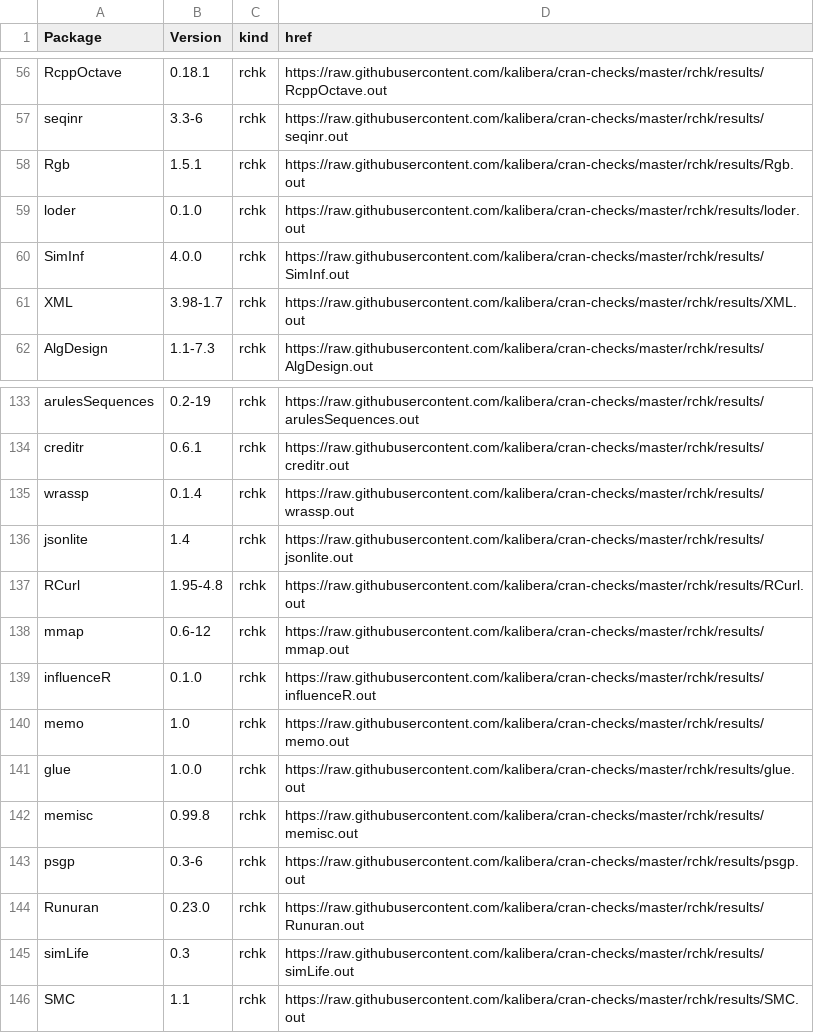
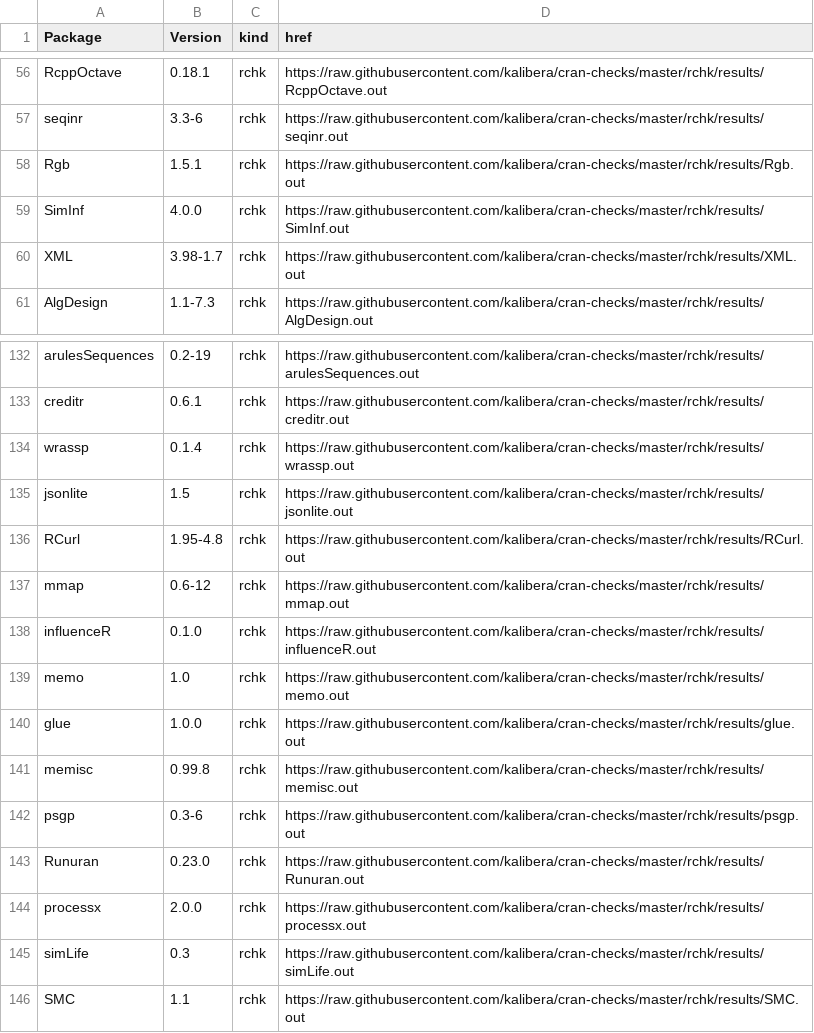
Before and after one commit to kalibera/cran-checks, a CSV file: rchk/rchk.csv, drawn as a sheet; only a part is shown, gaps mark what is left out.

Commit message:
Updated results.

```diff
--- a/rchk/rchk.csv
+++ b/rchk/rchk.csv
@@ -58,3 +58,2 @@ seqinr,3.3-6,rchk,https://raw.githubusercontent.com/kalibera/cran-checks/master/
 Rgb,1.5.1,rchk,https://raw.githubusercontent.com/kalibera/cran-checks/master/rchk/results/Rgb.out
-loder,0.1.0,rchk,https://raw.githubusercontent.com/kalibera/cran-checks/master/rchk/results/loder.out
 SimInf,4.0.0,rchk,https://raw.githubusercontent.com/kalibera/cran-checks/master/rchk/results/SimInf.out
@@ -135,3 +134,3 @@ creditr,0.6.1,rchk,https://raw.githubusercontent.com/kalibera/cran-checks/master
 wrassp,0.1.4,rchk,https://raw.githubusercontent.com/kalibera/cran-checks/master/rchk/results/wrassp.out
-jsonlite,1.4,rchk,https://raw.githubusercontent.com/kalibera/cran-checks/master/rchk/results/jsonlite.out
+jsonlite,1.5,rchk,https://raw.githubusercontent.com/kalibera/cran-checks/master/rchk/results/jsonlite.out
 RCurl,1.95-4.8,rchk,https://raw.githubusercontent.com/kalibera/cran-checks/master/rchk/results/RCurl.out
@@ -144,2 +143,3 @@ psgp,0.3-6,rchk,https://raw.githubusercontent.com/kalibera/cran-checks/master/rc
 Runuran,0.23.0,rchk,https://raw.githubusercontent.com/kalibera/cran-checks/master/rchk/results/Runuran.out
+processx,2.0.0,rchk,https://raw.githubusercontent.com/kalibera/cran-checks/master/rchk/results/processx.out
 simLife,0.3,rchk,https://raw.githubusercontent.com/kalibera/cran-checks/master/rchk/results/simLife.out
```
Also changed, not shown: 2 other files.
